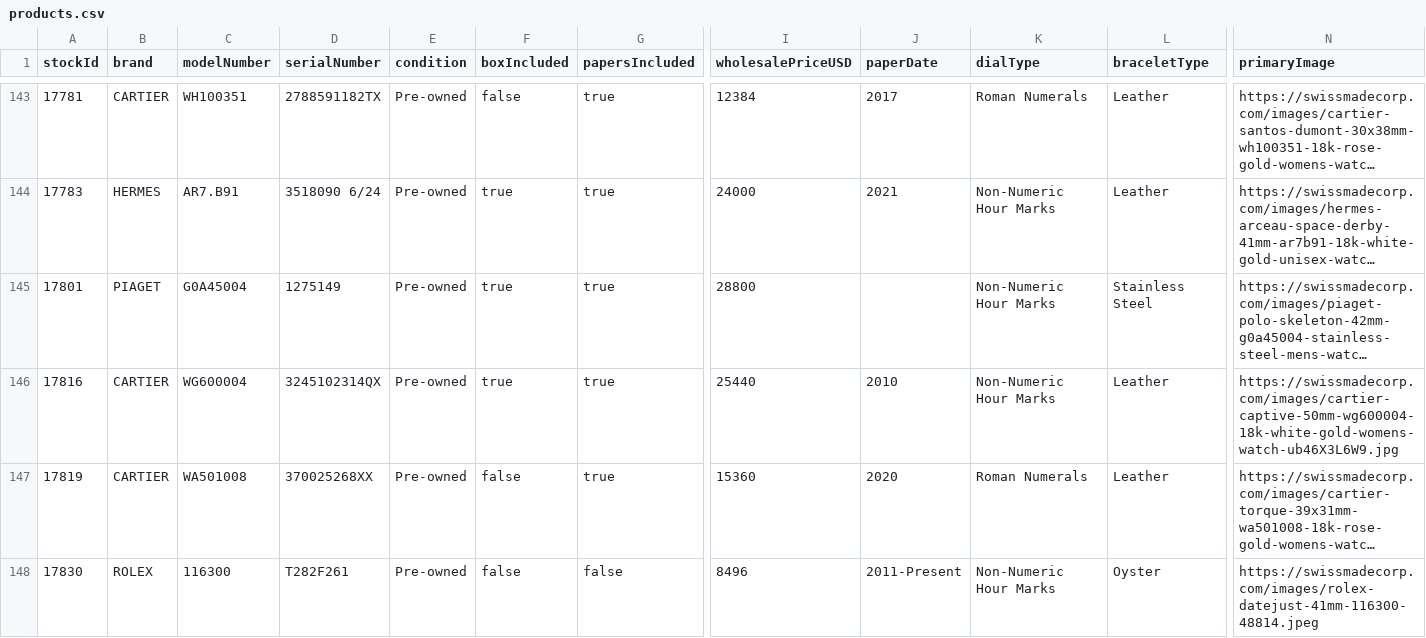
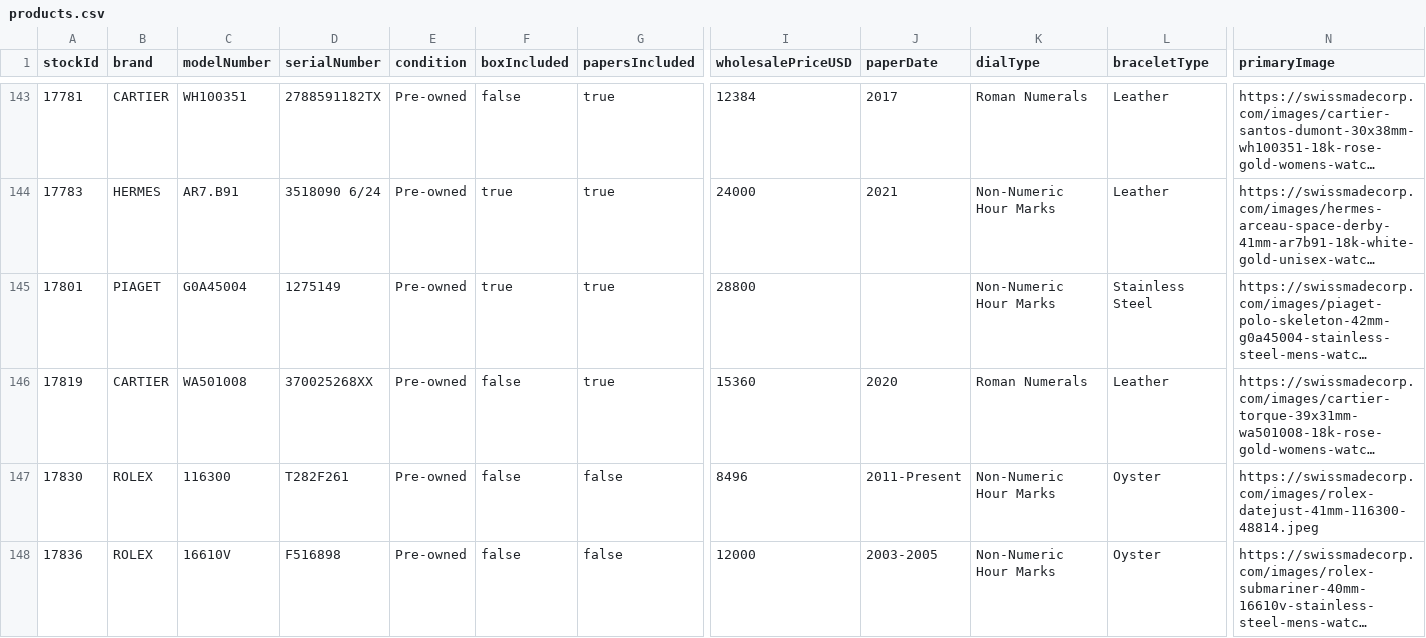
Before and after one commit to swissmadecorp/swissmadecorp-repo, a CSV file: public/uploads/products.csv, drawn as a sheet; only a part is shown, gaps mark what is left out; the shorter side is filled out with more unchanged rows; long unchanged cells end in …; rows hold the shown columns only; the diff names each change by its address in the sheet, - before the commit and + after, or states it on an @@ line.

Commit message:
Auto-commit 2026-09-02 18:40

```diff
--- a/public/uploads/products.csv
+++ b/public/uploads/products.csv
-row 146: 17816 | CARTIER | WG600004 | 3245102314QX | Pre-owned | true | true | 25440 | 2010 | Non-Numeric Hour Marks | Leather | https://swissmadecorp.com/images/cartier-captive-50mm-wg600004-18k-white-gold-womens-watch-ub46X3L6W9.jpg
```
